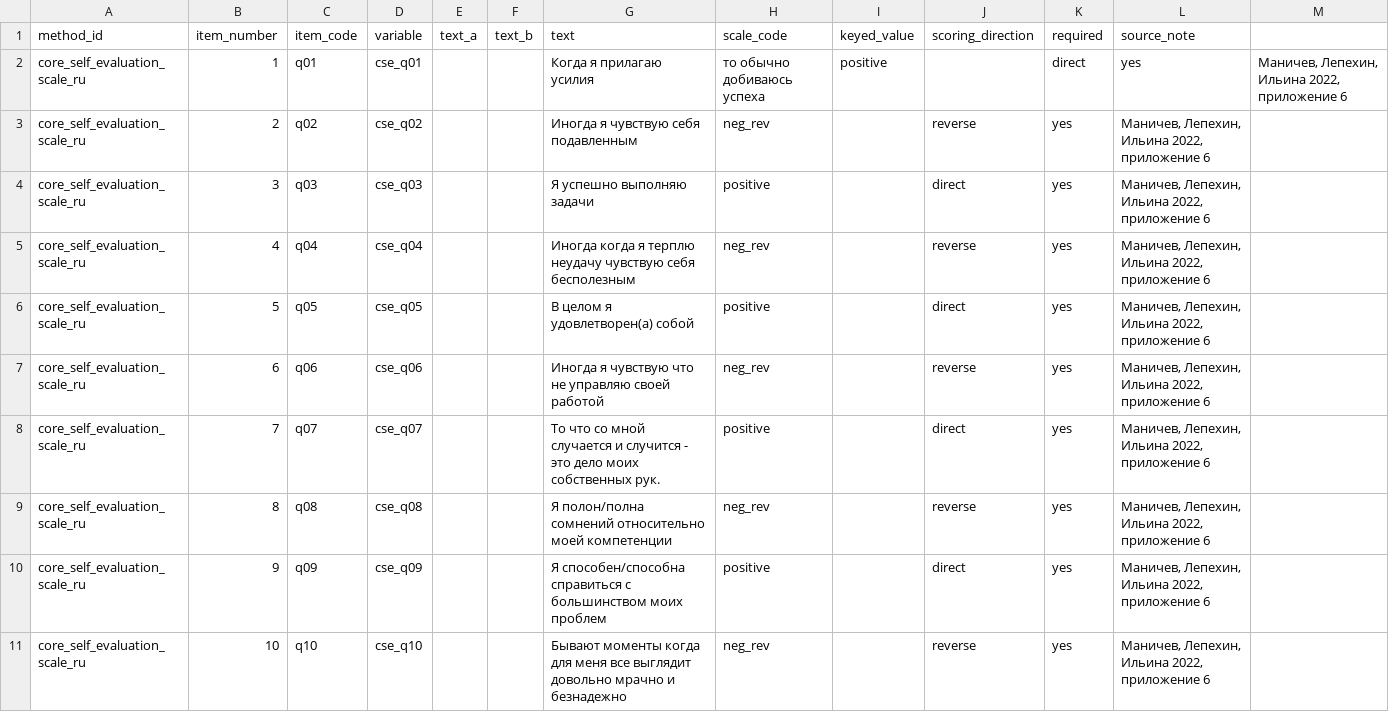
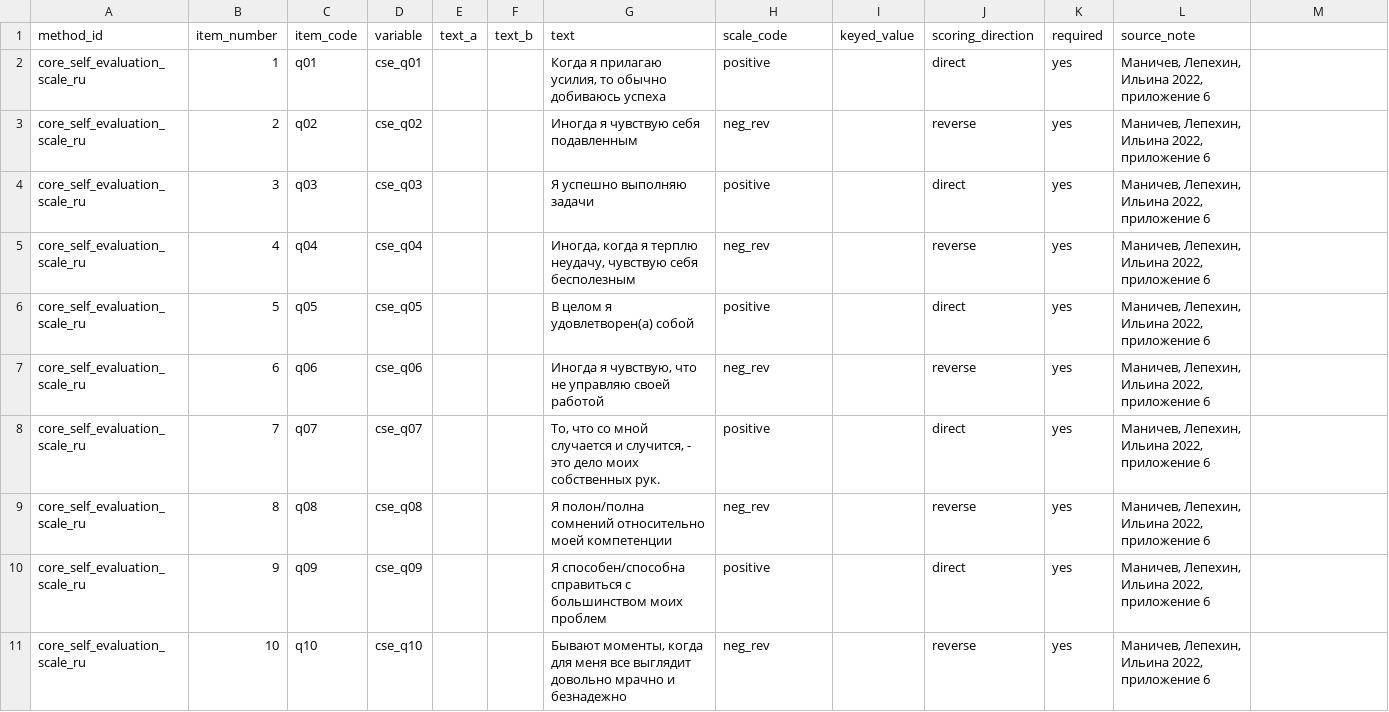
Before and after one commit to mkwsk/beskhmelnitsyna_papers, a CSV file: methods/items/core_self_evaluation_scale_ru_items.csv, drawn as a sheet.

Commit message:
fix(methods): preserve cse item wording

```diff
--- a/methods/items/core_self_evaluation_scale_ru_items.csv
+++ b/methods/items/core_self_evaluation_scale_ru_items.csv
@@ -1,11 +1,11 @@
 method_id,item_number,item_code,variable,text_a,text_b,text,scale_code,keyed_value,scoring_direction,required,source_note
-core_self_evaluation_scale_ru,1,q01,cse_q01,,,Когда я прилагаю усилия, то обычно добиваюсь успеха,positive,,direct,yes,"Маничев, Лепехин, Ильина 2022, приложение 6"
+core_self_evaluation_scale_ru,1,q01,cse_q01,,,"Когда я прилагаю усилия, то обычно добиваюсь успеха",positive,,direct,yes,"Маничев, Лепехин, Ильина 2022, приложение 6"
 core_self_evaluation_scale_ru,2,q02,cse_q02,,,Иногда я чувствую себя подавленным,neg_rev,,reverse,yes,"Маничев, Лепехин, Ильина 2022, приложение 6"
 core_self_evaluation_scale_ru,3,q03,cse_q03,,,Я успешно выполняю задачи,positive,,direct,yes,"Маничев, Лепехин, Ильина 2022, приложение 6"
-core_self_evaluation_scale_ru,4,q04,cse_q04,,,Иногда когда я терплю неудачу чувствую себя бесполезным,neg_rev,,reverse,yes,"Маничев, Лепехин, Ильина 2022, приложение 6"
+core_self_evaluation_scale_ru,4,q04,cse_q04,,,"Иногда, когда я терплю неудачу, чувствую себя бесполезным",neg_rev,,reverse,yes,"Маничев, Лепехин, Ильина 2022, приложение 6"
 core_self_evaluation_scale_ru,5,q05,cse_q05,,,В целом я удовлетворен(а) собой,positive,,direct,yes,"Маничев, Лепехин, Ильина 2022, приложение 6"
-core_self_evaluation_scale_ru,6,q06,cse_q06,,,Иногда я чувствую что не управляю своей работой,neg_rev,,reverse,yes,"Маничев, Лепехин, Ильина 2022, приложение 6"
-core_self_evaluation_scale_ru,7,q07,cse_q07,,,"То что со мной случается и случится - это дело моих собственных рук.",positive,,direct,yes,"Маничев, Лепехин, Ильина 2022, приложение 6"
+core_self_evaluation_scale_ru,6,q06,cse_q06,,,"Иногда я чувствую, что не управляю своей работой",neg_rev,,reverse,yes,"Маничев, Лепехин, Ильина 2022, приложение 6"
+core_self_evaluation_scale_ru,7,q07,cse_q07,,,"То, что со мной случается и случится, - это дело моих собственных рук.",positive,,direct,yes,"Маничев, Лепехин, Ильина 2022, приложение 6"
 core_self_evaluation_scale_ru,8,q08,cse_q08,,,Я полон/полна сомнений относительно моей компетенции,neg_rev,,reverse,yes,"Маничев, Лепехин, Ильина 2022, приложение 6"
 core_self_evaluation_scale_ru,9,q09,cse_q09,,,Я способен/способна справиться с большинством моих проблем,positive,,direct,yes,"Маничев, Лепехин, Ильина 2022, приложение 6"
-core_self_evaluation_scale_ru,10,q10,cse_q10,,,Бывают моменты когда для меня все выглядит довольно мрачно и безнадежно,neg_rev,,reverse,yes,"Маничев, Лепехин, Ильина 2022, приложение 6"
+core_self_evaluation_scale_ru,10,q10,cse_q10,,,"Бывают моменты, когда для меня все выглядит довольно мрачно и безнадежно",neg_rev,,reverse,yes,"Маничев, Лепехин, Ильина 2022, приложение 6"
```
